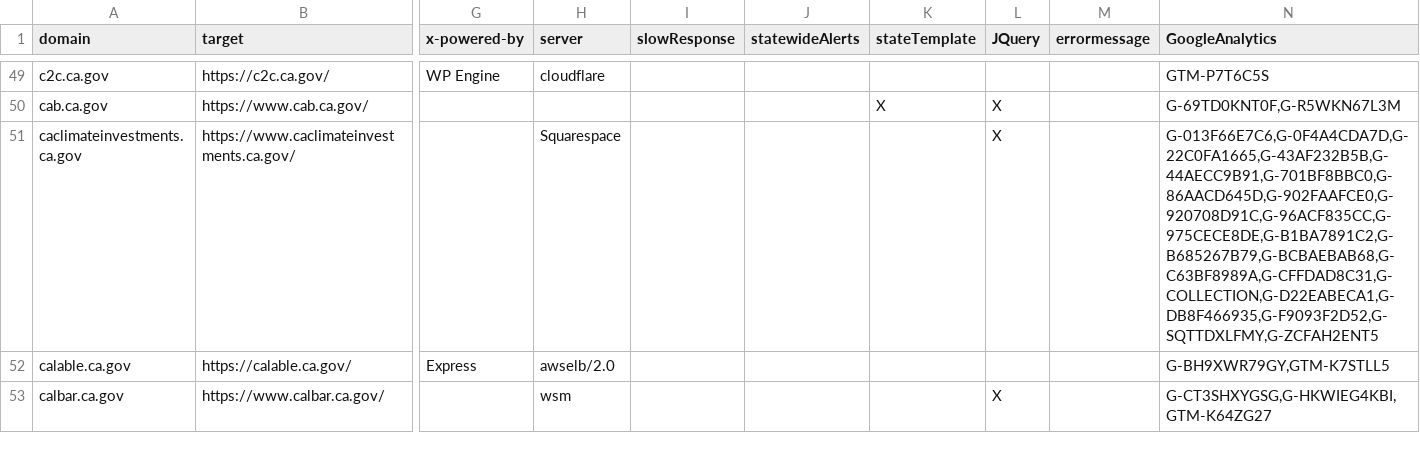
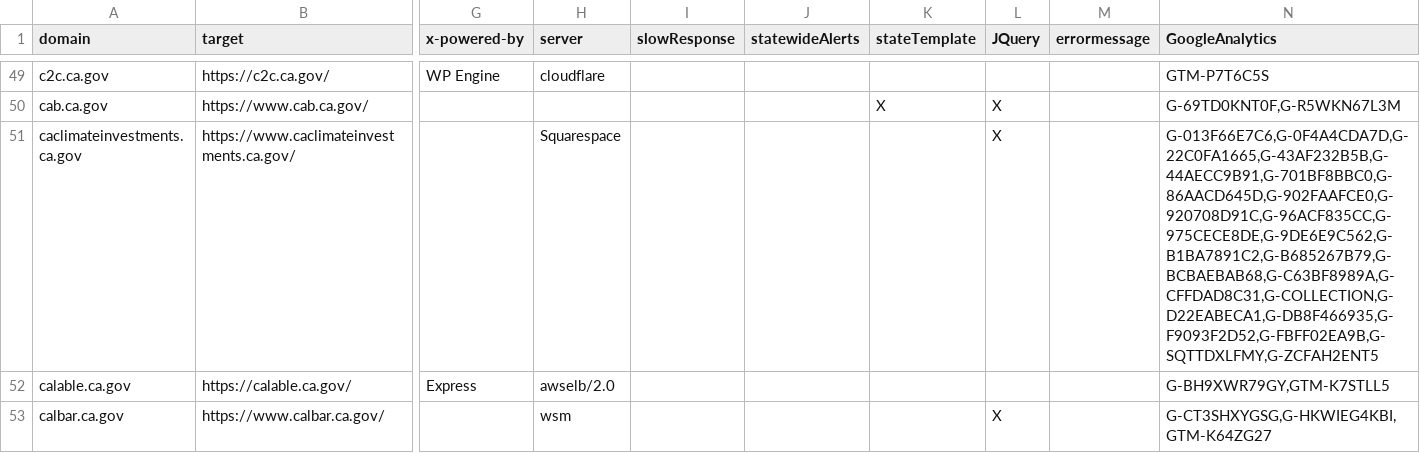
Before and after one commit to carterm/scan-url, a CSV file: publish/scan-results.csv, drawn as a sheet; only a part is shown, gaps mark what is left out; the diff covers the shown part only; the diff names each change by its address in the sheet, - before the commit and + after, or states it on an @@ line.

```diff
--- a/publish/scan-results.csv
+++ b/publish/scan-results.csv
-N51 (GoogleAnalytics): G-013F66E7C6,G-0F4A4CDA7D,G-22C0FA1665,G-43AF232B5B,G-44AECC9B91,G-701BF8BBC0,G-86AACD645D,G-902FAAFCE0,G-920708D91C,G-96ACF835CC,G-975CECE8DE,G-B1BA7891C2,G-B685267B79,G-BCBAEBAB68,G-C63BF8989A,G-CFFDAD8C31,G-COLLECTION,G-D22EABECA1,G-DB8F466935,G-F9093F2D52,G-SQTTDXLFMY,G-ZCFAH2ENT5
+N51 (GoogleAnalytics): G-013F66E7C6,G-0F4A4CDA7D,G-22C0FA1665,G-43AF232B5B,G-44AECC9B91,G-701BF8BBC0,G-86AACD645D,G-902FAAFCE0,G-920708D91C,G-96ACF835CC,G-975CECE8DE,G-9DE6E9C562,G-B1BA7891C2,G-B685267B79,G-BCBAEBAB68,G-C63BF8989A,G-CFFDAD8C31,G-COLLECTION,G-D22EABECA1,G-DB8F466935,G-F9093F2D52,G-FBFF02EA9B,G-SQTTDXLFMY,G-ZCFAH2ENT5
```
Also changed, not shown: 17 edited cells elsewhere in this file, 25 other files.
